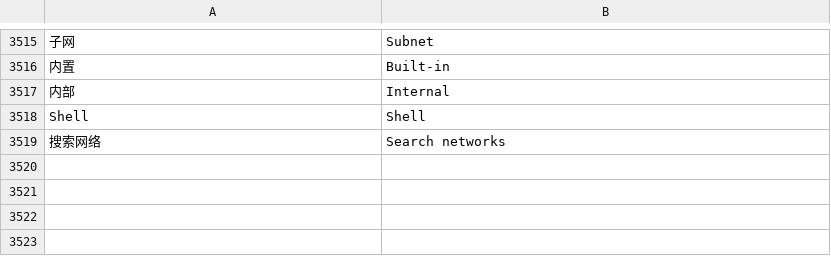
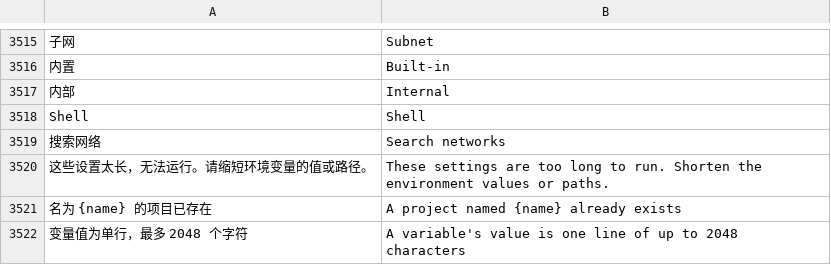
Before and after one commit to alan0x/arcnix, a TSV file: crates/arcnix/assets/translations.tsv, drawn as a sheet; only a part is shown, gaps mark what is left out; the diff names each change by its address in the sheet, - before the commit and + after, or states it on an @@ line.

```diff
--- a/crates/arcnix/assets/translations.tsv
+++ b/crates/arcnix/assets/translations.tsv
+row 3520: 这些设置太长，无法运行。请缩短环境变量的值或路径。 | These settings are too long to run. Shorten the environment values or paths.
+row 3521: 名为 {name} 的项目已存在 | A project named {name} already exists
+row 3522: 变量值为单行，最多 2048 个字符 | A variable's value is one line of up to 2048 characters
```
Also changed, not shown: 5 other files.
